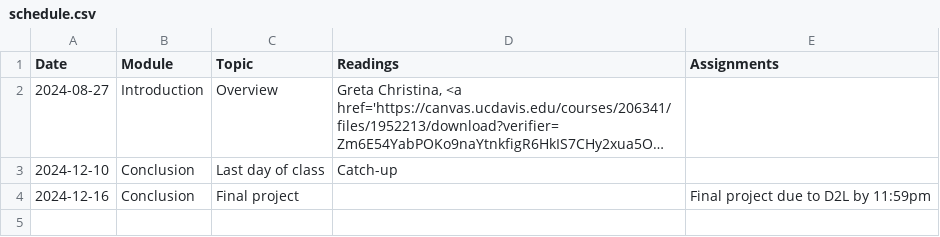
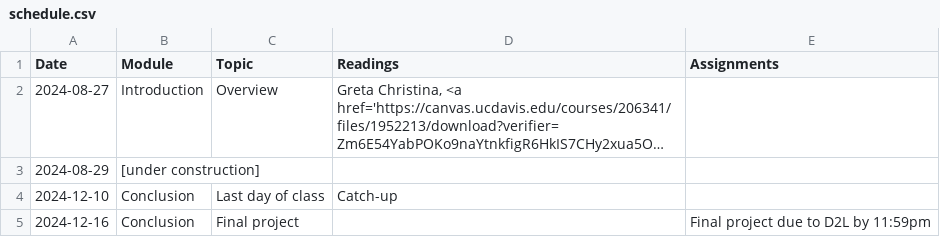
Before and after one commit to dingherself/130, a CSV file: _data/schedule.csv, drawn as a sheet; long unchanged cells end in …; the diff names each change by its address in the sheet, - before the commit and + after, or states it on an @@ line.

```diff
--- a/_data/schedule.csv
+++ b/_data/schedule.csv
+row 3: 2024-08-29 | [under construction]
```
Also changed, not shown: 1 other file.
